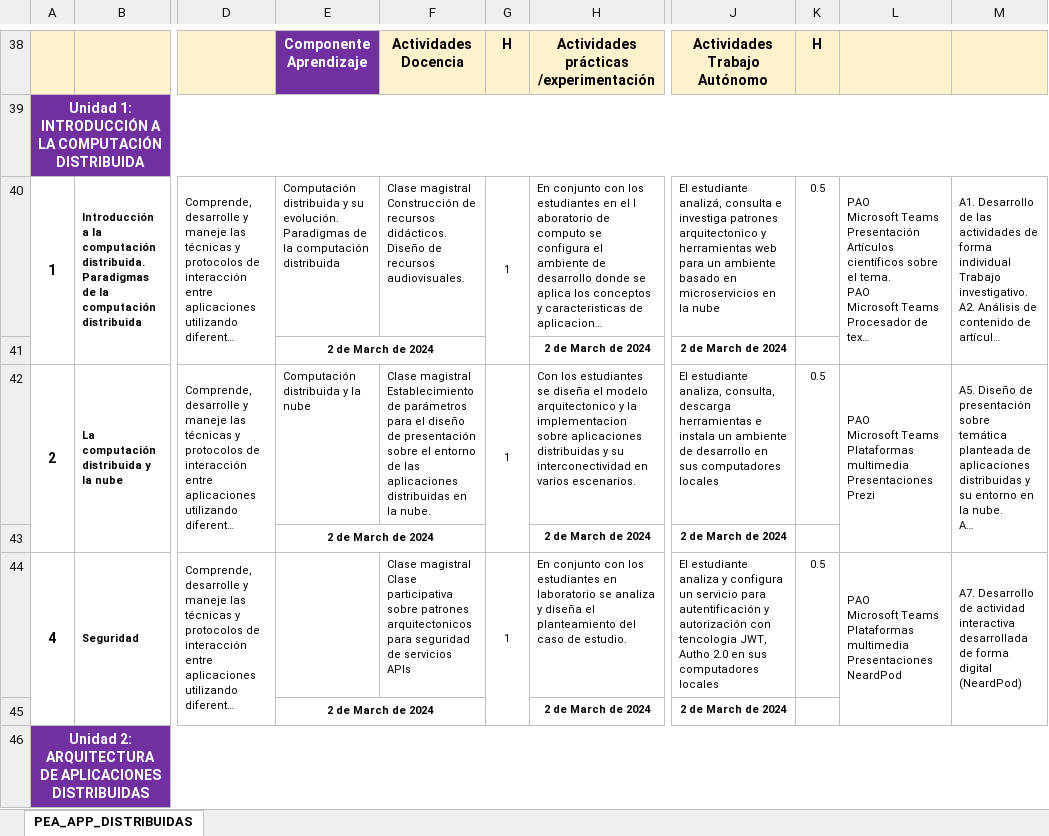
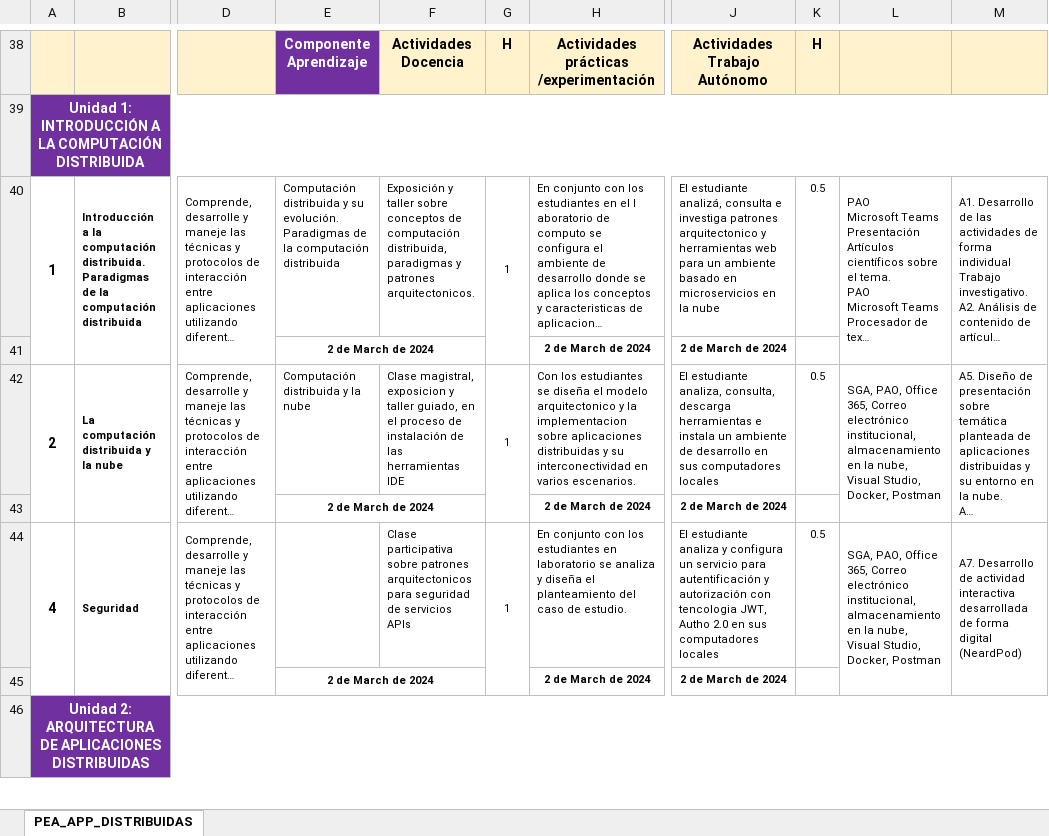
Before and after one commit to GiovannyCholcaDev/scriptsBaseDeDatos, an Excel workbook: aplicacionesDistribuidas/PEA 2023-2 APLICACIONES DISTRIBUIDAS corregido.xlsx, sheet PEA_APP_DISTRIBUIDAS, drawn as a sheet; only a part is shown, gaps mark what is left out; long unchanged cells end in …; values as stored, in another font and other column widths than the file's, no borders; charts and pictures not drawn; ↵ is a line break in a cell; the diff covers the shown part only; the diff names each change by its address in the sheet, - before the commit and + after, or states it on an @@ line.

Commit message:
PEA app distri falta

```diff
--- a/aplicacionesDistribuidas/PEA 2023-2 APLICACIONES DISTRIBUIDAS corregido.xlsx (sheet PEA_APP_DISTRIBUIDAS)
+++ b/aplicacionesDistribuidas/PEA 2023-2 APLICACIONES DISTRIBUIDAS corregido.xlsx (sheet PEA_APP_DISTRIBUIDAS)
-F40: Clase magistral ↵ Construcción de recursos didácticos. ↵ Diseño de recursos audiovisuales.
+F40: Exposición y taller sobre conceptos de computación distribuida, paradigmas y patrones arquitectonicos.
-F42: Clase magistral ↵ Establecimiento de parámetros para el diseño de presentación sobre el entorno de las aplicaciones distribuidas en la nube.
+F42: Clase magistral, exposicion y taller guiado, en el proceso de instalación de las herramientas IDE
-L42: PAO ↵ Microsoft Teams ↵ Plataformas multimedia ↵ Presentaciones ↵ Prezi
+L42: SGA, PAO, Office 365, Correo electrónico institucional, almacenamiento en la nube, Visual Studio, Docker, Postman
-F44: Clase magistral ↵ Clase participativa sobre…
+F44: Clase participativa sobre…
-L44: PAO ↵ Microsoft Teams ↵ Plataformas multimedia ↵ Presentaciones ↵ NeardPod
+L44: SGA, PAO, Office 365, Correo electrónico institucional, almacenamiento en la nube, Visual Studio, Docker, Postman
```
Also changed, not shown: 22 edited cells elsewhere in this sheet, 19 other files.
